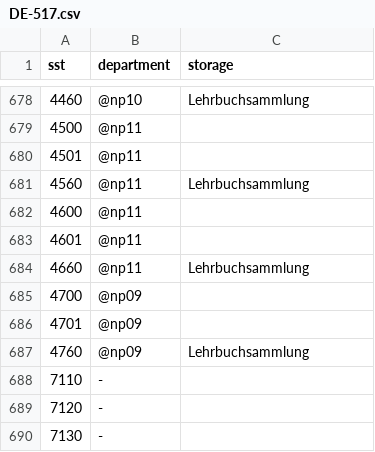
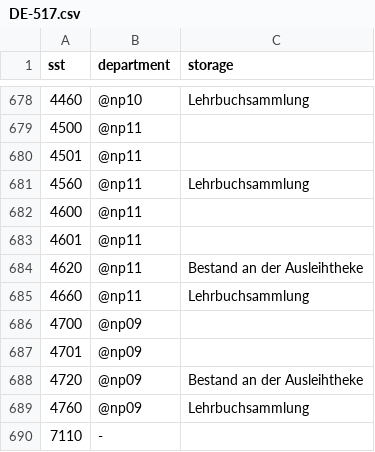
Before and after one commit to gbv/daia-config, a CSV file: sstmap/DE-517.csv, drawn as a sheet; only a part is shown, gaps mark what is left out; the shorter side is filled out with more unchanged rows; the diff names each change by its address in the sheet, - before the commit and + after, or states it on an @@ line.

Commit message:
Update DE-517.csv

```diff
--- a/sstmap/DE-517.csv
+++ b/sstmap/DE-517.csv
+row 684: 4620 | @np11 | Bestand an der Ausleihtheke
+row 688: 4720 | @np09 | Bestand an der Ausleihtheke
```
